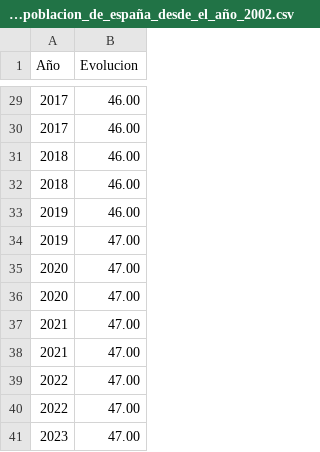
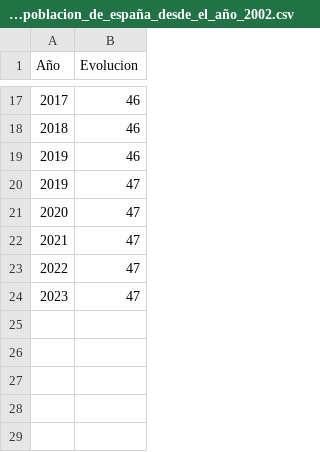
Before and after one commit to MiguelCardenasLu/csvhv, a CSV file: evolucion_de_la_poblacion_de_españa_desde_el_año_2002.csv, drawn as a sheet; only a part is shown, gaps mark what is left out; the diff covers the shown part only.

```diff
--- a/evolucion_de_la_poblacion_de_españa_desde_el_año_2002.csv
+++ b/evolucion_de_la_poblacion_de_españa_desde_el_año_2002.csv
@@ -29,13 +17,8 @@
-2017,46.00
-2017,46.00
-2018,46.00
-2018,46.00
-2019,46.00
-2019,47.00
-2020,47.00
-2020,47.00
-2021,47.00
-2021,47.00
-2022,47.00
-2022,47.00
-2023,47.00
+2017,46
+2018,46
+2019,46
+2019,47
+2020,47
+2021,47
+2022,47
+2023,47
```
Also changed, not shown: 12 removed rows and 15 edited cells elsewhere in this file.
